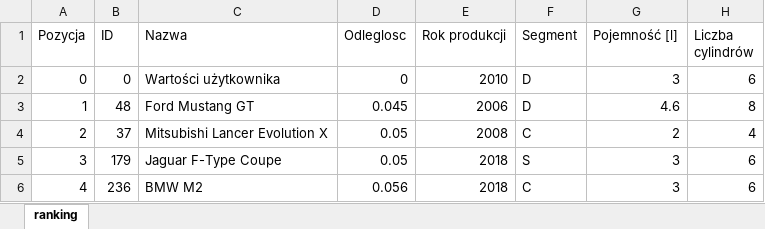
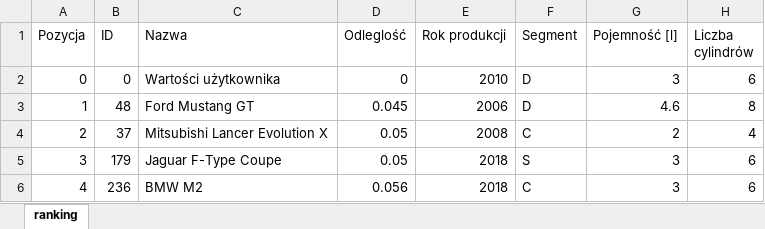
Before and after one commit to HubertMarczuk/PracaInz, an Excel workbook: wyniki_odleglosc.xlsx, sheet ranking, drawn as a sheet; only a part is shown; values as stored, in another font and other column widths than the file's, no borders; the diff names each change by its address in the sheet, - before the commit and + after, or states it on an @@ line.

```diff
--- a/wyniki_odleglosc.xlsx (sheet ranking)
+++ b/wyniki_odleglosc.xlsx (sheet ranking)
-D1: Odleglosc
+D1: Odleglość
```
Also changed, not shown: wyniki_kendall.xlsx, wyniki_pearson.xlsx, 1 other file.
